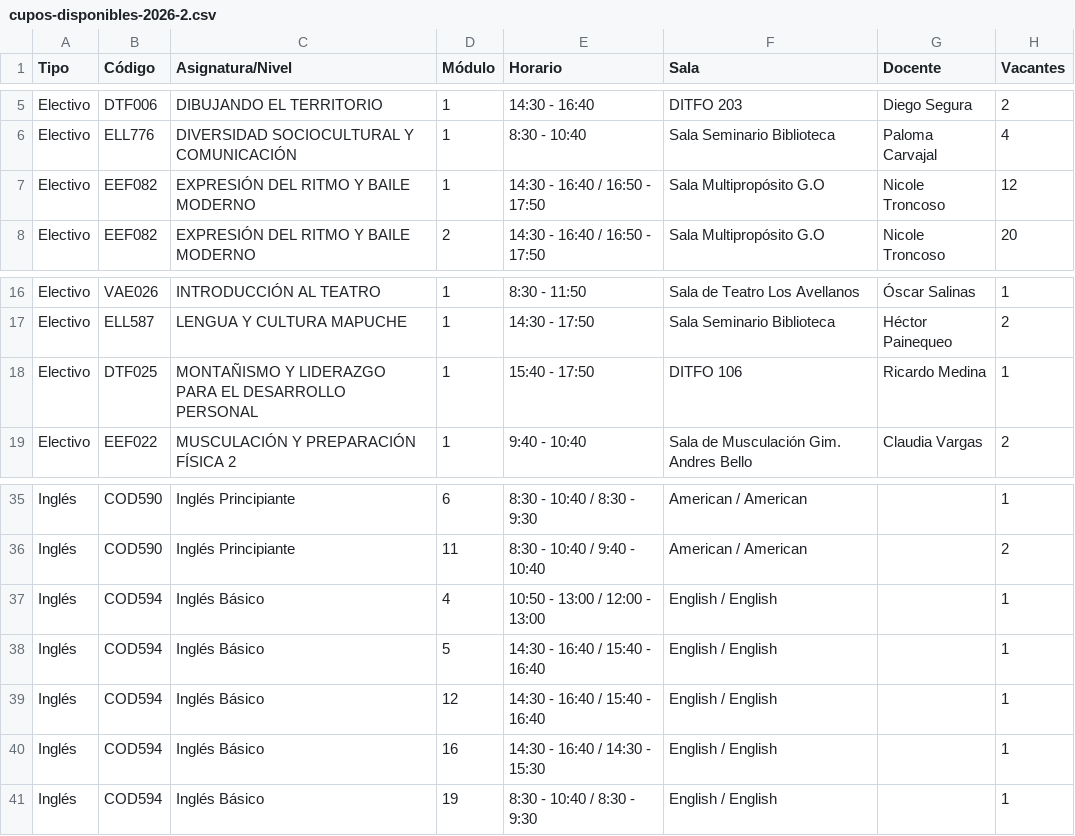
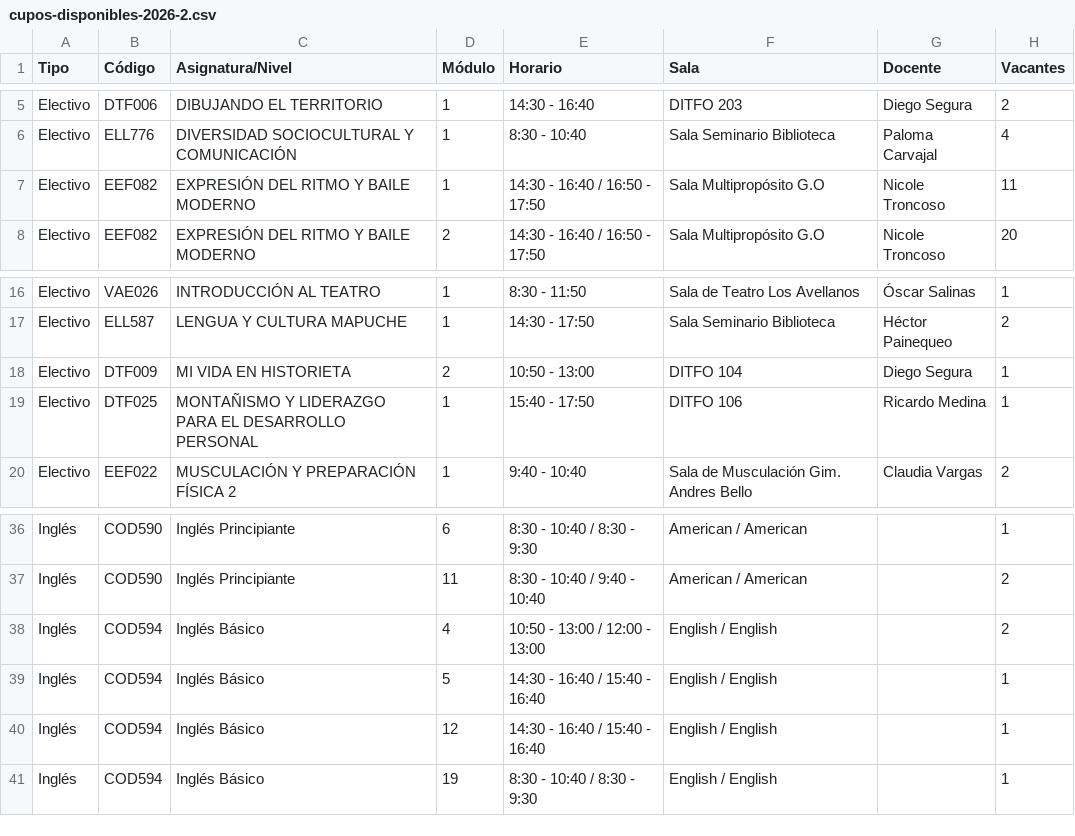
Before and after one commit to felipeopazo-ufro/cupos-ufro, a CSV file: cupos-disponibles-2026-2.csv, drawn as a sheet; only a part is shown, gaps mark what is left out.

```diff
--- a/cupos-disponibles-2026-2.csv
+++ b/cupos-disponibles-2026-2.csv
@@ -6,3 +6,3 @@
 "Electivo";"ELL776";"DIVERSIDAD SOCIOCULTURAL Y COMUNICACIÓN";"1";"8:30 - 10:40";"Sala Seminario Biblioteca";"Paloma Carvajal";"4"
-"Electivo";"EEF082";"EXPRESIÓN DEL RITMO Y BAILE MODERNO";"1";"14:30 - 16:40 / 16:50 - 17:50";"Sala Multipropósito G.O";"Nicole Troncoso";"12"
+"Electivo";"EEF082";"EXPRESIÓN DEL RITMO Y BAILE MODERNO";"1";"14:30 - 16:40 / 16:50 - 17:50";"Sala Multipropósito G.O";"Nicole Troncoso";"11"
 "Electivo";"EEF082";"EXPRESIÓN DEL RITMO Y BAILE MODERNO";"2";"14:30 - 16:40 / 16:50 - 17:50";"Sala Multipropósito G.O";"Nicole Troncoso";"20"
@@ -17,2 +17,3 @@
 "Electivo";"ELL587";"LENGUA Y CULTURA MAPUCHE";"1";"14:30 - 17:50";"Sala Seminario Biblioteca";"Héctor Painequeo";"2"
+"Electivo";"DTF009";"MI VIDA EN HISTORIETA";"2";"10:50 - 13:00";"DITFO 104";"Diego Segura";"1"
 "Electivo";"DTF025";"MONTAÑISMO Y LIDERAZGO PARA EL DESARROLLO PERSONAL";"1";"15:40 - 17:50";"DITFO 106";"Ricardo Medina";"1"
@@ -36,6 +37,5 @@
 "Inglés";"COD590";"Inglés Principiante";"11";"8:30 - 10:40 / 9:40 - 10:40";"American / American";"";"2"
-"Inglés";"COD594";"Inglés Básico";"4";"10:50 - 13:00 / 12:00 - 13:00";"English / English";"";"1"
+"Inglés";"COD594";"Inglés Básico";"4";"10:50 - 13:00 / 12:00 - 13:00";"English / English";"";"2"
 "Inglés";"COD594";"Inglés Básico";"5";"14:30 - 16:40 / 15:40 - 16:40";"English / English";"";"1"
 "Inglés";"COD594";"Inglés Básico";"12";"14:30 - 16:40 / 15:40 - 16:40";"English / English";"";"1"
-"Inglés";"COD594";"Inglés Básico";"16";"14:30 - 16:40 / 14:30 - 15:30";"English / English";"";"1"
 "Inglés";"COD594";"Inglés Básico";"19";"8:30 - 10:40 / 8:30 - 9:30";"English / English";"";"1"
```
Also changed, not shown: 1 other file.
